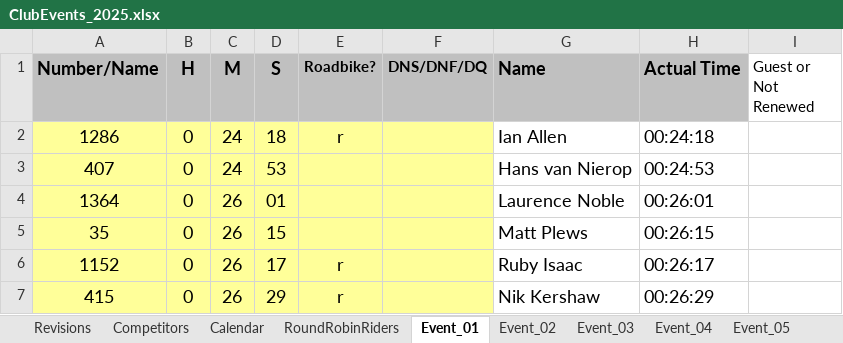
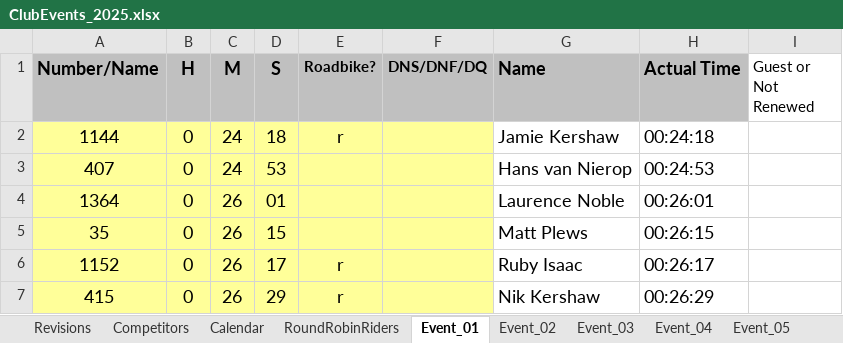
Before and after one commit to WellandValleyCC/WellandValleyCC.github.io, an Excel workbook: data/ClubEvents_2025.xlsx, sheet Event_01, drawn as a sheet; only a part is shown; values as stored, in another font and other column widths than the file's, no borders; conditional formats not drawn; the diff names each change by its address in the sheet, - before the commit and + after, or states it on an @@ line.

Commit message:
Trigger pipeline

```diff
--- a/data/ClubEvents_2025.xlsx (sheet Event_01)
+++ b/data/ClubEvents_2025.xlsx (sheet Event_01)
-A2 (Number/Name): 1286
+A2 (Number/Name): 1144
-G2 (Name): Ian Allen
+G2 (Name): Jamie Kershaw
```
Also changed, not shown: sheet Competitors.
